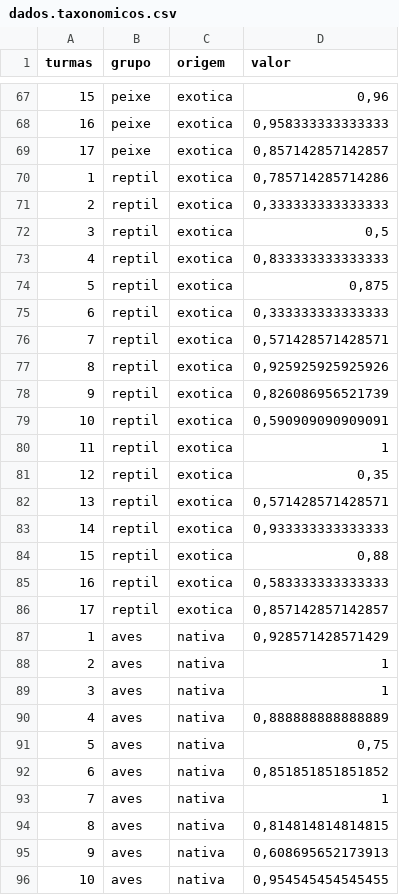
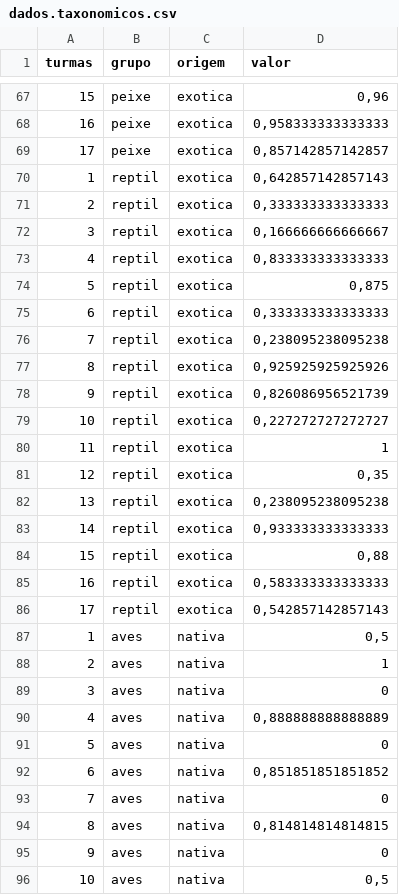
Before and after one commit to hersonpc/mestrado-exotias-nativas, a CSV file: r/dados.taxonomicos.csv, drawn as a sheet; only a part is shown, gaps mark what is left out; the diff covers the shown part only.

```diff
--- a/r/dados.taxonomicos.csv
+++ b/r/dados.taxonomicos.csv
@@ -69,5 +69,5 @@
 17;"peixe";"exotica";0,857142857142857
-1;"reptil";"exotica";0,785714285714286
+1;"reptil";"exotica";0,642857142857143
 2;"reptil";"exotica";0,333333333333333
-3;"reptil";"exotica";0,5
+3;"reptil";"exotica";0,166666666666667
 4;"reptil";"exotica";0,833333333333333
@@ -75,9 +75,9 @@
 6;"reptil";"exotica";0,333333333333333
-7;"reptil";"exotica";0,571428571428571
+7;"reptil";"exotica";0,238095238095238
 8;"reptil";"exotica";0,925925925925926
 9;"reptil";"exotica";0,826086956521739
-10;"reptil";"exotica";0,590909090909091
+10;"reptil";"exotica";0,227272727272727
 11;"reptil";"exotica";1
 12;"reptil";"exotica";0,35
-13;"reptil";"exotica";0,571428571428571
+13;"reptil";"exotica";0,238095238095238
 14;"reptil";"exotica";0,933333333333333
@@ -85,12 +85,12 @@
 16;"reptil";"exotica";0,583333333333333
-17;"reptil";"exotica";0,857142857142857
-1;"aves";"nativa";0,928571428571429
+17;"reptil";"exotica";0,542857142857143
+1;"aves";"nativa";0,5
 2;"aves";"nativa";1
-3;"aves";"nativa";1
+3;"aves";"nativa";0
 4;"aves";"nativa";0,888888888888889
-5;"aves";"nativa";0,75
+5;"aves";"nativa";0
 6;"aves";"nativa";0,851851851851852
-7;"aves";"nativa";1
+7;"aves";"nativa";0
 8;"aves";"nativa";0,814814814814815
-9;"aves";"nativa";0,608695652173913
-10;"aves";"nativa";0,954545454545455
+9;"aves";"nativa";0
+10;"aves";"nativa";0,5
```
Also changed, not shown: 59 edited cells elsewhere in this file, r/dados.brutos.csv, r/dados.clean.csv, 4 other files.
